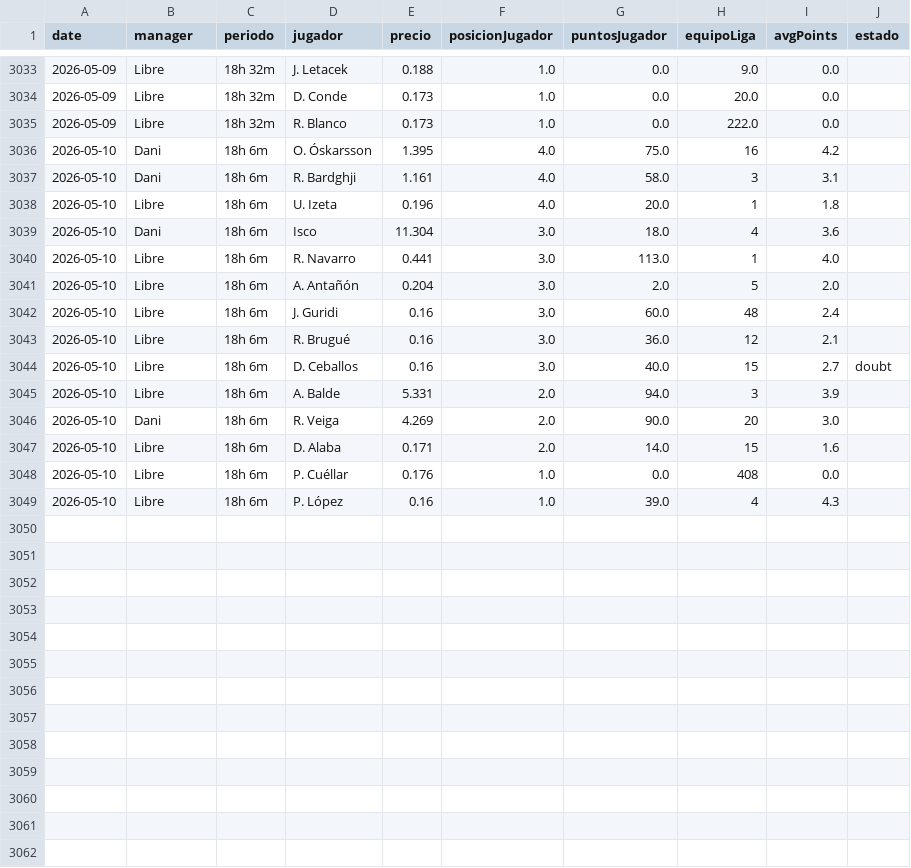
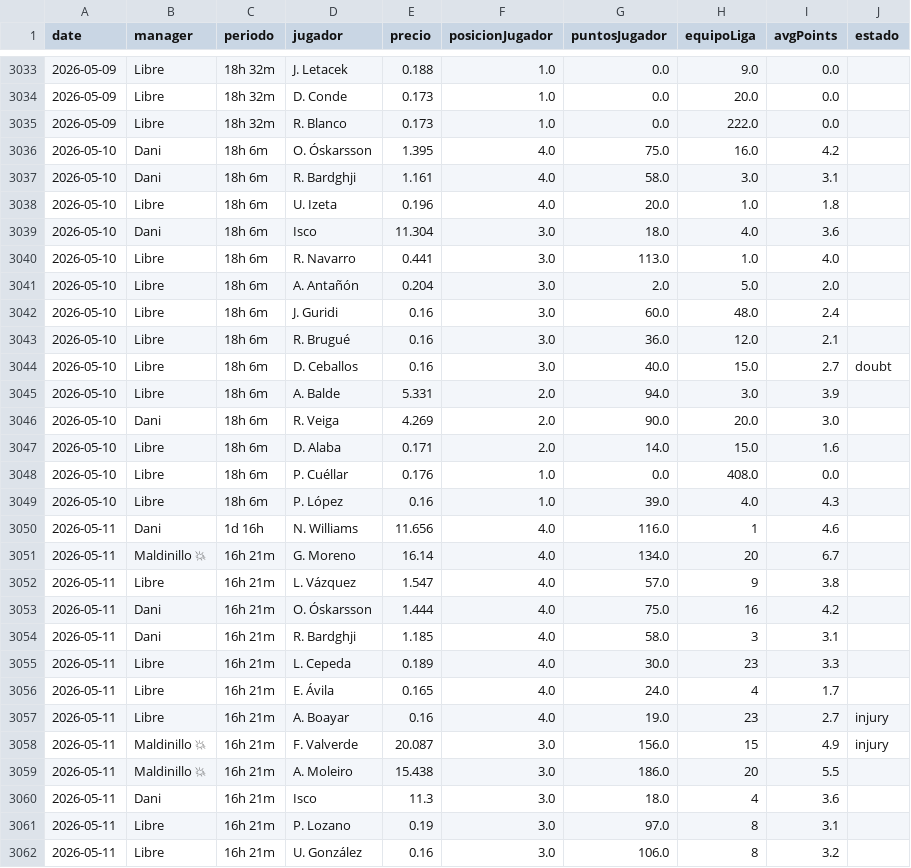
Before and after one commit to javica98/MisterFantasy_analytics, a CSV file: data/processed/mercado.csv, drawn as a sheet; only a part is shown, gaps mark what is left out; the diff covers the shown part only.

```diff
--- a/data/processed/mercado.csv
+++ b/data/processed/mercado.csv
@@ -3035,15 +3035,28 @@ date,manager,periodo,jugador,precio,posicionJugador,puntosJugador,equipoLiga,avg
 2026-05-09,Libre,18h 32m,R. Blanco,0.173,1.0,0.0,222.0,0.0,
-2026-05-10,Dani,18h 6m,O. Óskarsson,1.395,4.0,75.0,16,4.2,
-2026-05-10,Dani,18h 6m,R. Bardghji,1.161,4.0,58.0,3,3.1,
-2026-05-10,Libre,18h 6m,U. Izeta,0.196,4.0,20.0,1,1.8,
-2026-05-10,Dani,18h 6m,Isco,11.304,3.0,18.0,4,3.6,
-2026-05-10,Libre,18h 6m,R. Navarro,0.441,3.0,113.0,1,4.0,
-2026-05-10,Libre,18h 6m,A. Antañón,0.204,3.0,2.0,5,2.0,
-2026-05-10,Libre,18h 6m,J. Guridi,0.16,3.0,60.0,48,2.4,
-2026-05-10,Libre,18h 6m,R. Brugué,0.16,3.0,36.0,12,2.1,
-2026-05-10,Libre,18h 6m,D. Ceballos,0.16,3.0,40.0,15,2.7,doubt
-2026-05-10,Libre,18h 6m,A. Balde,5.331,2.0,94.0,3,3.9,
-2026-05-10,Dani,18h 6m,R. Veiga,4.269,2.0,90.0,20,3.0,
-2026-05-10,Libre,18h 6m,D. Alaba,0.171,2.0,14.0,15,1.6,
-2026-05-10,Libre,18h 6m,P. Cuéllar,0.176,1.0,0.0,408,0.0,
-2026-05-10,Libre,18h 6m,P. López,0.16,1.0,39.0,4,4.3,
+2026-05-10,Dani,18h 6m,O. Óskarsson,1.395,4.0,75.0,16.0,4.2,
+2026-05-10,Dani,18h 6m,R. Bardghji,1.161,4.0,58.0,3.0,3.1,
+2026-05-10,Libre,18h 6m,U. Izeta,0.196,4.0,20.0,1.0,1.8,
+2026-05-10,Dani,18h 6m,Isco,11.304,3.0,18.0,4.0,3.6,
+2026-05-10,Libre,18h 6m,R. Navarro,0.441,3.0,113.0,1.0,4.0,
+2026-05-10,Libre,18h 6m,A. Antañón,0.204,3.0,2.0,5.0,2.0,
+2026-05-10,Libre,18h 6m,J. Guridi,0.16,3.0,60.0,48.0,2.4,
+2026-05-10,Libre,18h 6m,R. Brugué,0.16,3.0,36.0,12.0,2.1,
+2026-05-10,Libre,18h 6m,D. Ceballos,0.16,3.0,40.0,15.0,2.7,doubt
+2026-05-10,Libre,18h 6m,A. Balde,5.331,2.0,94.0,3.0,3.9,
+2026-05-10,Dani,18h 6m,R. Veiga,4.269,2.0,90.0,20.0,3.0,
+2026-05-10,Libre,18h 6m,D. Alaba,0.171,2.0,14.0,15.0,1.6,
+2026-05-10,Libre,18h 6m,P. Cuéllar,0.176,1.0,0.0,408.0,0.0,
+2026-05-10,Libre,18h 6m,P. López,0.16,1.0,39.0,4.0,4.3,
+2026-05-11,Dani,1d 16h,N. Williams,11.656,4.0,116.0,1,4.6,
+2026-05-11,Maldinillo 💥,16h 21m,G. Moreno,16.14,4.0,134.0,20,6.7,
+2026-05-11,Libre,16h 21m,L. Vázquez,1.547,4.0,57.0,9,3.8,
+2026-05-11,Dani,16h 21m,O. Óskarsson,1.444,4.0,75.0,16,4.2,
+2026-05-11,Dani,16h 21m,R. Bardghji,1.185,4.0,58.0,3,3.1,
+2026-05-11,Libre,16h 21m,L. Cepeda,0.189,4.0,30.0,23,3.3,
+2026-05-11,Libre,16h 21m,E. Ávila,0.165,4.0,24.0,4,1.7,
+2026-05-11,Libre,16h 21m,A. Boayar,0.16,4.0,19.0,23,2.7,injury
+2026-05-11,Maldinillo 💥,16h 21m,F. Valverde,20.087,3.0,156.0,15,4.9,injury
+2026-05-11,Maldinillo 💥,16h 21m,A. Moleiro,15.438,3.0,186.0,20,5.5,
+2026-05-11,Dani,16h 21m,Isco,11.3,3.0,18.0,4,3.6,
+2026-05-11,Libre,16h 21m,P. Lozano,0.19,3.0,97.0,8,3.1,
+2026-05-11,Libre,16h 21m,U. González,0.16,3.0,106.0,8,3.2,
```
Also changed, not shown: 5 added rows elsewhere in this file, data/processed/clasificaciones.csv, data/processed/gameweek.csv, 4 other files.
